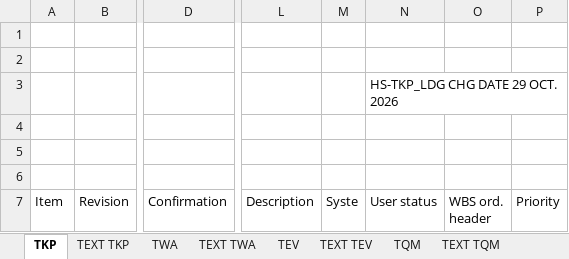
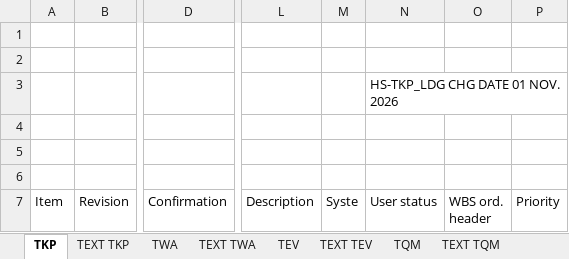
Before and after one commit to Huan289100/aircraft-maintenance-dashboard, an Excel workbook: Aircraft_Maintenance_Data.xlsx, sheet TKP, drawn as a sheet; only a part is shown, gaps mark what is left out; values as stored, in another font and other column widths than the file's, no cell formats; charts and pictures not drawn; the diff covers the shown part only; the diff names each change by its address in the sheet, - before the commit and + after, or states it on an @@ line.

Commit message:
Add files via upload

```diff
--- a/Aircraft_Maintenance_Data.xlsx (sheet TKP)
+++ b/Aircraft_Maintenance_Data.xlsx (sheet TKP)
-N3 (User status): HS-TKP_LDG CHG DATE 29 OCT. 2026
+N3 (User status): HS-TKP_LDG CHG DATE 01 NOV. 2026
```
Also changed, not shown: 37 added rows, 35 removed rows, 2 moved rows, 81 edited cells and row numbers in column A elsewhere in this sheet, cell formats, charts or pictures.
